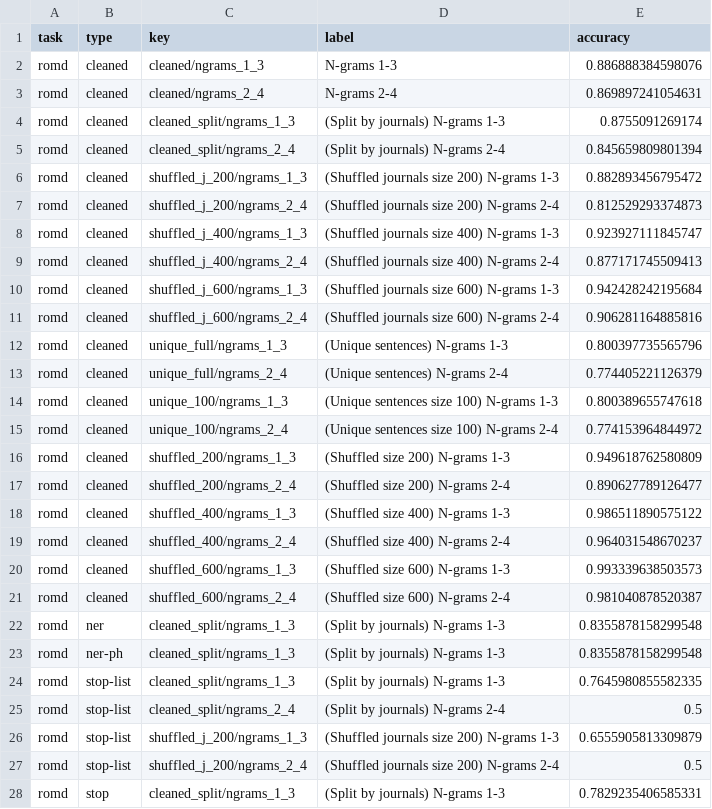
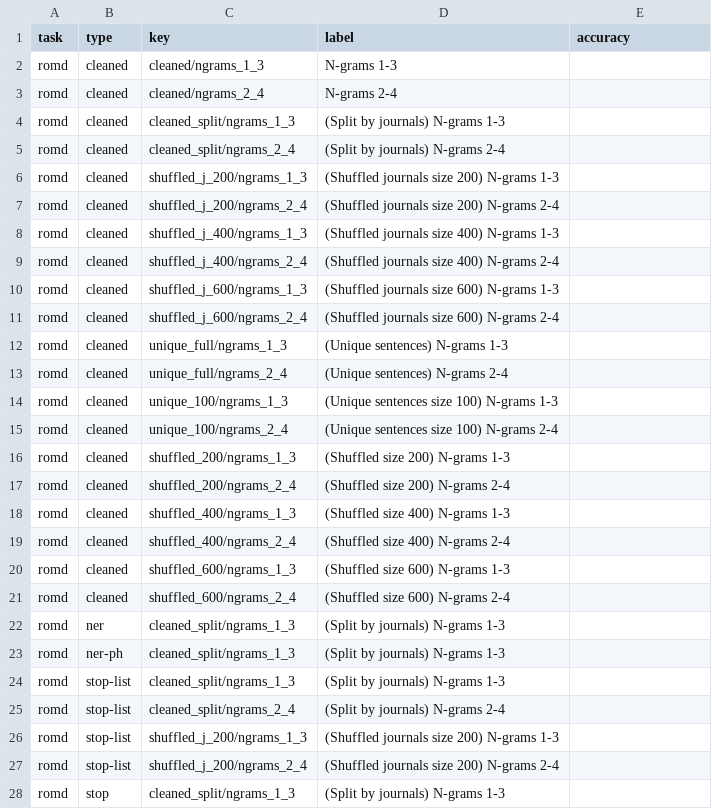
Before and after one commit to RoTak00/roro-thesis-webapp, a CSV file: resources/model_config.csv, drawn as a sheet; only a part is shown; the diff covers the shown part only.

```diff
--- a/resources/model_config.csv
+++ b/resources/model_config.csv
@@ -1,28 +1,28 @@
 task,type,key,label,accuracy
-romd,cleaned,cleaned/ngrams_1_3,N-grams 1-3,0.886888384598076
-romd,cleaned,cleaned/ngrams_2_4,N-grams 2-4,0.869897241054631
-romd,cleaned,cleaned_split/ngrams_1_3,(Split by journals) N-grams 1-3,0.8755091269174
-romd,cleaned,cleaned_split/ngrams_2_4,(Split by journals) N-grams 2-4,0.845659809801394
-romd,cleaned,shuffled_j_200/ngrams_1_3,(Shuffled journals size 200) N-grams 1-3,0.882893456795472
-romd,cleaned,shuffled_j_200/ngrams_2_4,(Shuffled journals size 200) N-grams 2-4,0.812529293374873
-romd,cleaned,shuffled_j_400/ngrams_1_3,(Shuffled journals size 400) N-grams 1-3,0.923927111845747
-romd,cleaned,shuffled_j_400/ngrams_2_4,(Shuffled journals size 400) N-grams 2-4,0.877171745509413
-romd,cleaned,shuffled_j_600/ngrams_1_3,(Shuffled journals size 600) N-grams 1-3,0.942428242195684
-romd,cleaned,shuffled_j_600/ngrams_2_4,(Shuffled journals size 600) N-grams 2-4,0.906281164885816
-romd,cleaned,unique_full/ngrams_1_3,(Unique sentences) N-grams 1-3,0.800397735565796
-romd,cleaned,unique_full/ngrams_2_4,(Unique sentences) N-grams 2-4,0.774405221126379
-romd,cleaned,unique_100/ngrams_1_3,(Unique sentences size 100) N-grams 1-3,0.800389655747618
-romd,cleaned,unique_100/ngrams_2_4,(Unique sentences size 100) N-grams 2-4,0.774153964844972
-romd,cleaned,shuffled_200/ngrams_1_3,(Shuffled size 200) N-grams 1-3,0.949618762580809
-romd,cleaned,shuffled_200/ngrams_2_4,(Shuffled size 200) N-grams 2-4,0.890627789126477
-romd,cleaned,shuffled_400/ngrams_1_3,(Shuffled size 400) N-grams 1-3,0.986511890575122
-romd,cleaned,shuffled_400/ngrams_2_4,(Shuffled size 400) N-grams 2-4,0.964031548670237
-romd,cleaned,shuffled_600/ngrams_1_3,(Shuffled size 600) N-grams 1-3,0.993339638503573
-romd,cleaned,shuffled_600/ngrams_2_4,(Shuffled size 600) N-grams 2-4,0.981040878520387
-romd,ner,cleaned_split/ngrams_1_3,(Split by journals) N-grams 1-3,0.8355878158299548
-romd,ner-ph,cleaned_split/ngrams_1_3,(Split by journals) N-grams 1-3,0.8355878158299548
-romd,stop-list,cleaned_split/ngrams_1_3,(Split by journals) N-grams 1-3,0.7645980855582335
-romd,stop-list,cleaned_split/ngrams_2_4,(Split by journals) N-grams 2-4,0.5
-romd,stop-list,shuffled_j_200/ngrams_1_3,(Shuffled journals size 200) N-grams 1-3,0.6555905813309879
-romd,stop-list,shuffled_j_200/ngrams_2_4,(Shuffled journals size 200) N-grams 2-4,0.5
-romd,stop,cleaned_split/ngrams_1_3,(Split by journals) N-grams 1-3,0.7829235406585331
+romd,cleaned,cleaned/ngrams_1_3,N-grams 1-3,
+romd,cleaned,cleaned/ngrams_2_4,N-grams 2-4,
+romd,cleaned,cleaned_split/ngrams_1_3,(Split by journals) N-grams 1-3,
+romd,cleaned,cleaned_split/ngrams_2_4,(Split by journals) N-grams 2-4,
+romd,cleaned,shuffled_j_200/ngrams_1_3,(Shuffled journals size 200) N-grams 1-3,
+romd,cleaned,shuffled_j_200/ngrams_2_4,(Shuffled journals size 200) N-grams 2-4,
+romd,cleaned,shuffled_j_400/ngrams_1_3,(Shuffled journals size 400) N-grams 1-3,
+romd,cleaned,shuffled_j_400/ngrams_2_4,(Shuffled journals size 400) N-grams 2-4,
+romd,cleaned,shuffled_j_600/ngrams_1_3,(Shuffled journals size 600) N-grams 1-3,
+romd,cleaned,shuffled_j_600/ngrams_2_4,(Shuffled journals size 600) N-grams 2-4,
+romd,cleaned,unique_full/ngrams_1_3,(Unique sentences) N-grams 1-3,
+romd,cleaned,unique_full/ngrams_2_4,(Unique sentences) N-grams 2-4,
+romd,cleaned,unique_100/ngrams_1_3,(Unique sentences size 100) N-grams 1-3,
+romd,cleaned,unique_100/ngrams_2_4,(Unique sentences size 100) N-grams 2-4,
+romd,cleaned,shuffled_200/ngrams_1_3,(Shuffled size 200) N-grams 1-3,
+romd,cleaned,shuffled_200/ngrams_2_4,(Shuffled size 200) N-grams 2-4,
+romd,cleaned,shuffled_400/ngrams_1_3,(Shuffled size 400) N-grams 1-3,
+romd,cleaned,shuffled_400/ngrams_2_4,(Shuffled size 400) N-grams 2-4,
+romd,cleaned,shuffled_600/ngrams_1_3,(Shuffled size 600) N-grams 1-3,
+romd,cleaned,shuffled_600/ngrams_2_4,(Shuffled size 600) N-grams 2-4,
+romd,ner,cleaned_split/ngrams_1_3,(Split by journals) N-grams 1-3,
+romd,ner-ph,cleaned_split/ngrams_1_3,(Split by journals) N-grams 1-3,
+romd,stop-list,cleaned_split/ngrams_1_3,(Split by journals) N-grams 1-3,
+romd,stop-list,cleaned_split/ngrams_2_4,(Split by journals) N-grams 2-4,
+romd,stop-list,shuffled_j_200/ngrams_1_3,(Shuffled journals size 200) N-grams 1-3,
+romd,stop-list,shuffled_j_200/ngrams_2_4,(Shuffled journals size 200) N-grams 2-4,
+romd,stop,cleaned_split/ngrams_1_3,(Split by journals) N-grams 1-3,
```
Also changed, not shown: 12 added rows and 7 edited cells elsewhere in this file, 14 other files.
